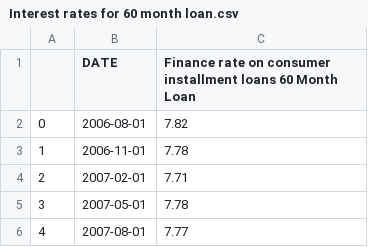
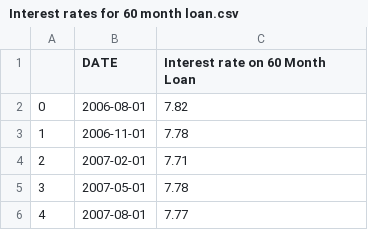
Before and after one commit to Taiyo-ai/pt-mesh-pipeline, a CSV file: data/Interest rates for 60 month loan.csv, drawn as a sheet; only a part is shown.

Commit message:
Update Interest rates for 60 month loan.csv

```diff
--- a/data/Interest rates for 60 month loan.csv
+++ b/data/Interest rates for 60 month loan.csv
@@ -1,2 +1,2 @@
-,DATE,Finance rate on consumer installment loans 60 Month Loan
+,DATE,Interest rate on 60 Month Loan
 0,2006-08-01,7.82
```
